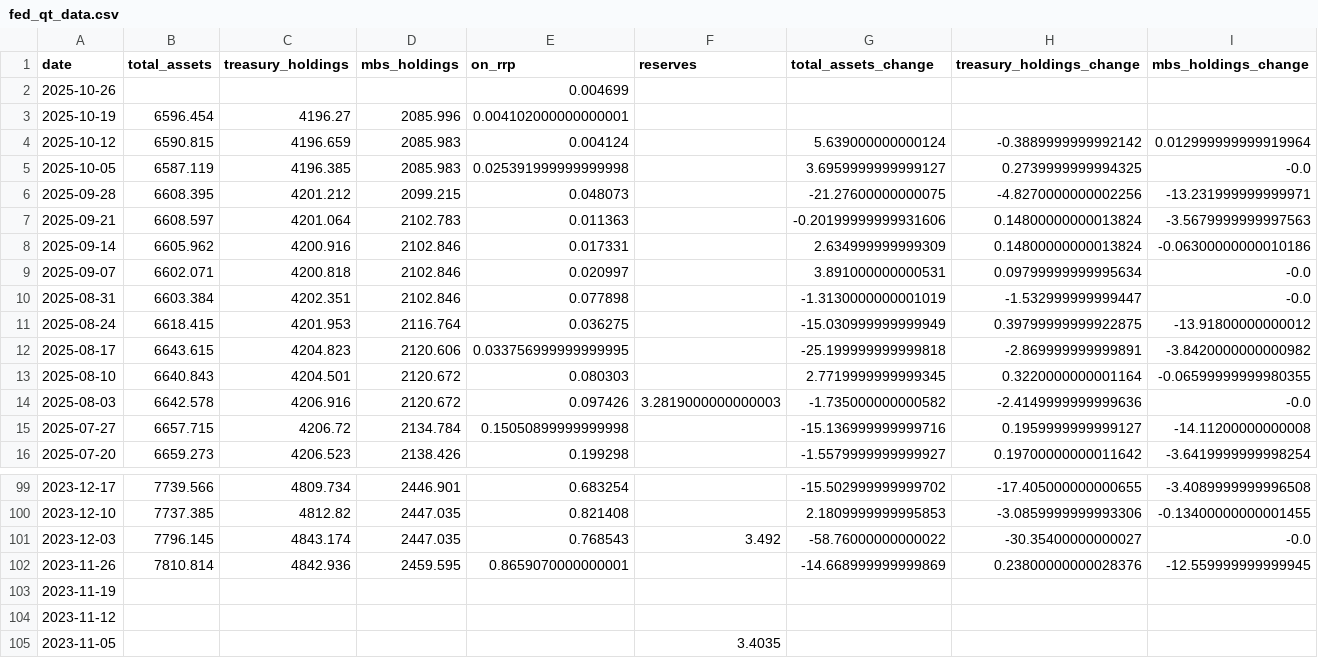
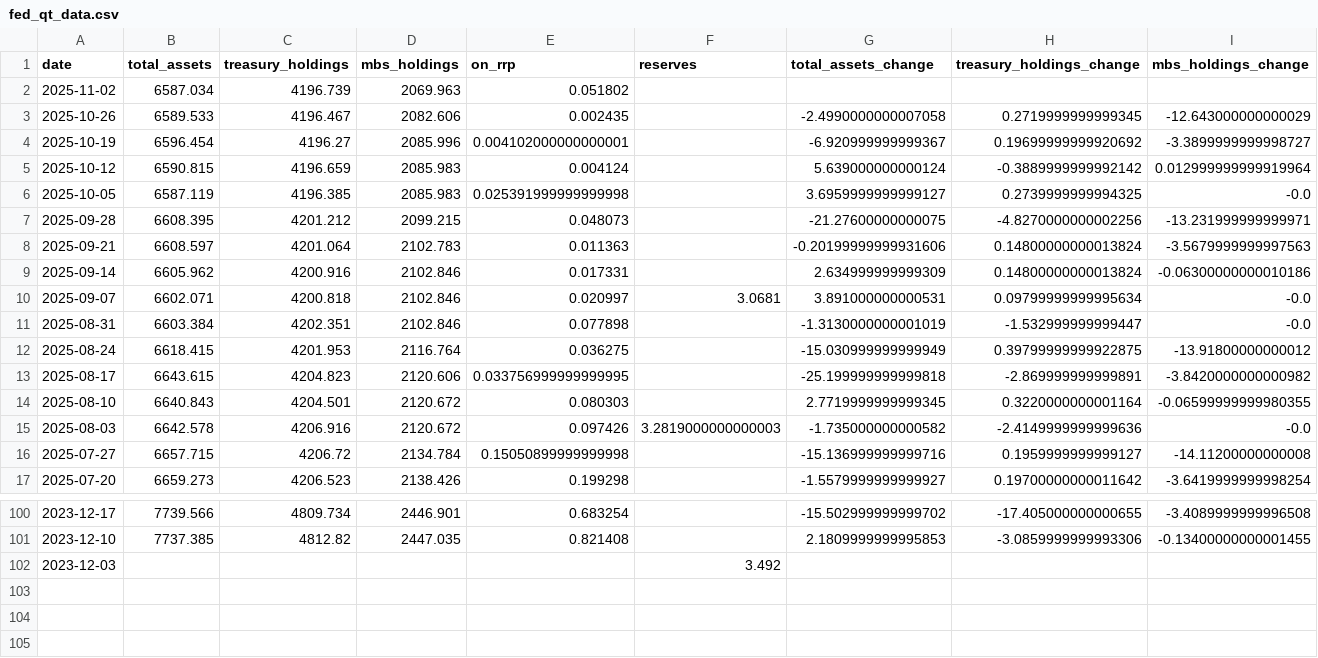
Before and after one commit to s2nnews/tools, a CSV file: assets/images/central_banks/fed_qt_data.csv, drawn as a sheet; only a part is shown, gaps mark what is left out.

```diff
--- a/assets/images/central_banks/fed_qt_data.csv
+++ b/assets/images/central_banks/fed_qt_data.csv
@@ -1,4 +1,5 @@
 date,total_assets,treasury_holdings,mbs_holdings,on_rrp,reserves,total_assets_change,treasury_holdings_change,mbs_holdings_change
-2025-10-26,,,,0.004699,,,,
-2025-10-19,6596.454,4196.27,2085.996,0.004102000000000001,,,,
+2025-11-02,6587.034,4196.739,2069.963,0.051802,,,,
+2025-10-26,6589.533,4196.467,2082.606,0.002435,,-2.4990000000007058,0.2719999999999345,-12.643000000000029
+2025-10-19,6596.454,4196.27,2085.996,0.004102000000000001,,-6.920999999999367,0.19699999999920692,-3.3899999999998727
 2025-10-12,6590.815,4196.659,2085.983,0.004124,,5.639000000000124,-0.3889999999992142,0.012999999999919964
@@ -8,3 +9,3 @@ date,total_assets,treasury_holdings,mbs_holdings,on_rrp,reserves,total_assets_ch
 2025-09-14,6605.962,4200.916,2102.846,0.017331,,2.634999999999309,0.14800000000013824,-0.06300000000010186
-2025-09-07,6602.071,4200.818,2102.846,0.020997,,3.891000000000531,0.09799999999995634,-0.0
+2025-09-07,6602.071,4200.818,2102.846,0.020997,3.0681,3.891000000000531,0.09799999999995634,-0.0
 2025-08-31,6603.384,4202.351,2102.846,0.077898,,-1.3130000000001019,-1.532999999999447,-0.0
@@ -100,6 +101,2 @@ date,total_assets,treasury_holdings,mbs_holdings,on_rrp,reserves,total_assets_ch
 2023-12-10,7737.385,4812.82,2447.035,0.821408,,2.1809999999995853,-3.0859999999993306,-0.13400000000001455
-2023-12-03,7796.145,4843.174,2447.035,0.768543,3.492,-58.76000000000022,-30.35400000000027,-0.0
-2023-11-26,7810.814,4842.936,2459.595,0.8659070000000001,,-14.668999999999869,0.23800000000028376,-12.559999999999945
-2023-11-19,,,,,,,,
-2023-11-12,,,,,,,,
-2023-11-05,,,,,3.4035,,,
+2023-12-03,,,,,3.492,,,
```
Also changed, not shown: assets/images/central_banks/sofr_rates_data.csv, 8 other files.
